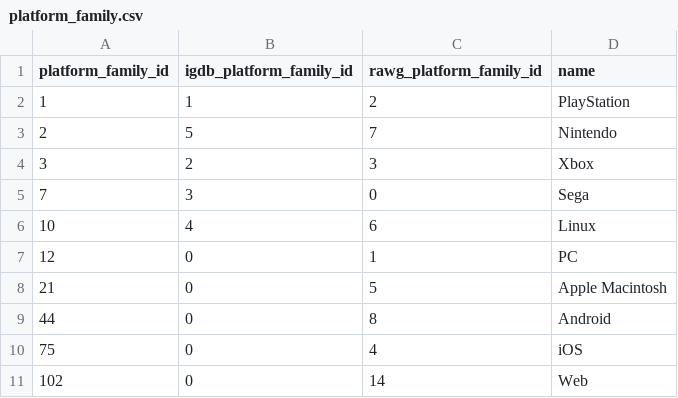
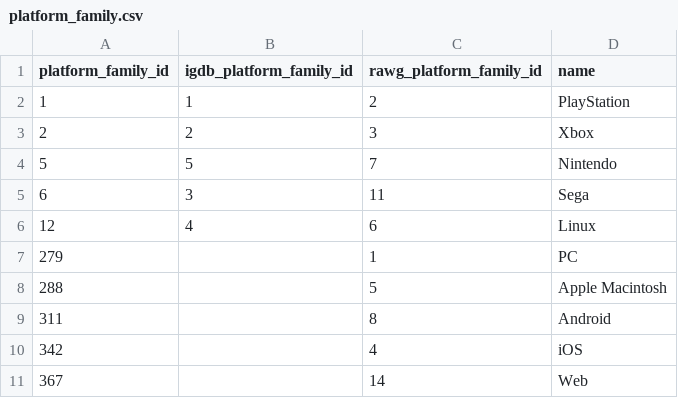
Before and after one commit to Shredsauce/SOEN_363_PROJECT, a CSV file: exported_csv/platform_family.csv, drawn as a sheet; removed rows and columns are numbered as before the commit, all else as after; the diff names each change by its address in the sheet, - before the commit and + after, or states it on an @@ line.

```diff
--- a/exported_csv/platform_family.csv
+++ b/exported_csv/platform_family.csv
-row 3: 2 | 5 | 7 | Nintendo
-A3 (platform_family_id): 3
+A3 (platform_family_id): 2
-row 5: 7 | 3 | 0 | Sega
+row 4: 5 | 5 | 7 | Nintendo
+row 5: 6 | 3 | 11 | Sega
-A6 (platform_family_id): 10
+A6 (platform_family_id): 12
-A7 (platform_family_id): 12
+A7 (platform_family_id): 279
-B7:B11 (igdb_platform_family_id): 0
+B7:B11 (igdb_platform_family_id): (empty)
-A8 (platform_family_id): 21
+A8 (platform_family_id): 288
-A9 (platform_family_id): 44
+A9 (platform_family_id): 311
-A10 (platform_family_id): 75
+A10 (platform_family_id): 342
-A11 (platform_family_id): 102
+A11 (platform_family_id): 367
```
Also changed, not shown: exported_csv/game_genre.csv, exported_csv/genre.csv, 5 other files.
